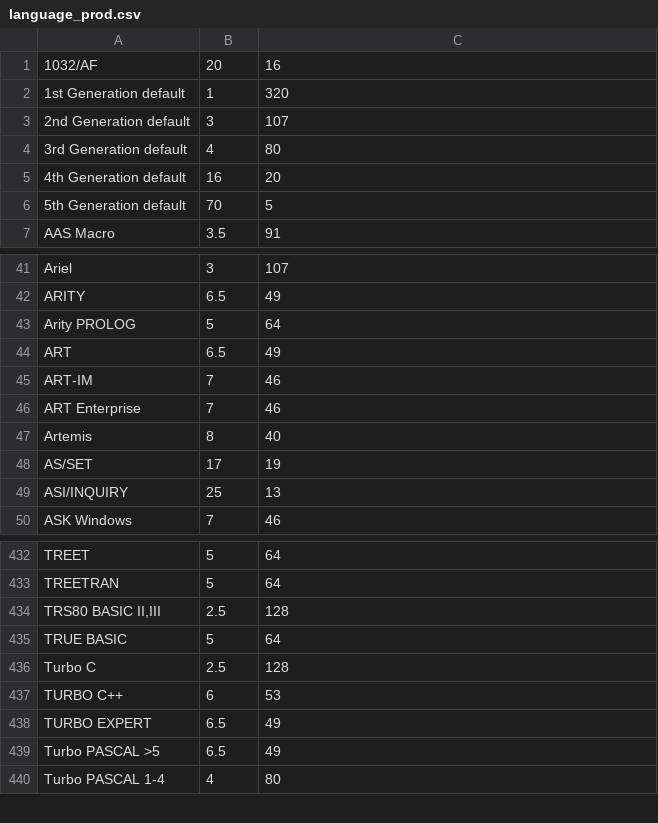
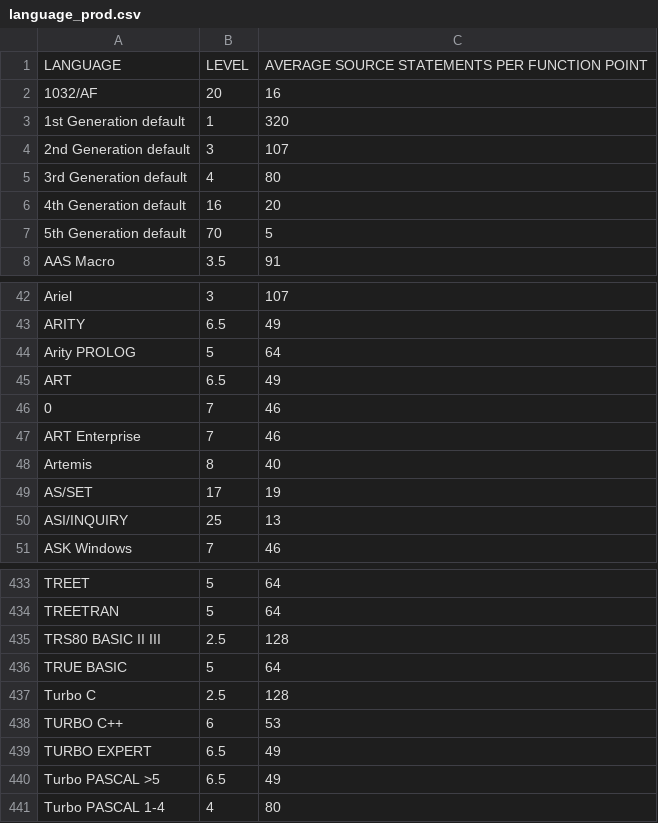
Before and after one commit to CJRFerreira/MetricModeller, a CSV file: MetricModeller/MetricModeller/language_prod.csv, drawn as a sheet; only a part is shown, gaps mark what is left out.

Commit message:
Add files via upload

```diff
--- a/MetricModeller/MetricModeller/language_prod.csv
+++ b/MetricModeller/MetricModeller/language_prod.csv
@@ -1 +1,2 @@
+LANGUAGE,LEVEL,AVERAGE SOURCE STATEMENTS PER FUNCTION POINT
 1032/AF,20,16
@@ -44,3 +45,3 @@ Arity PROLOG,5,64
 ART,6.5,49
-ART-IM,7,46
+0,7,46
 ART Enterprise,7,46
@@ -433,3 +434,3 @@ TREET,5,64
 TREETRAN,5,64
-"TRS80 BASIC II,III",2.5,128
+TRS80 BASIC II III,2.5,128
 TRUE BASIC,5,64
```
